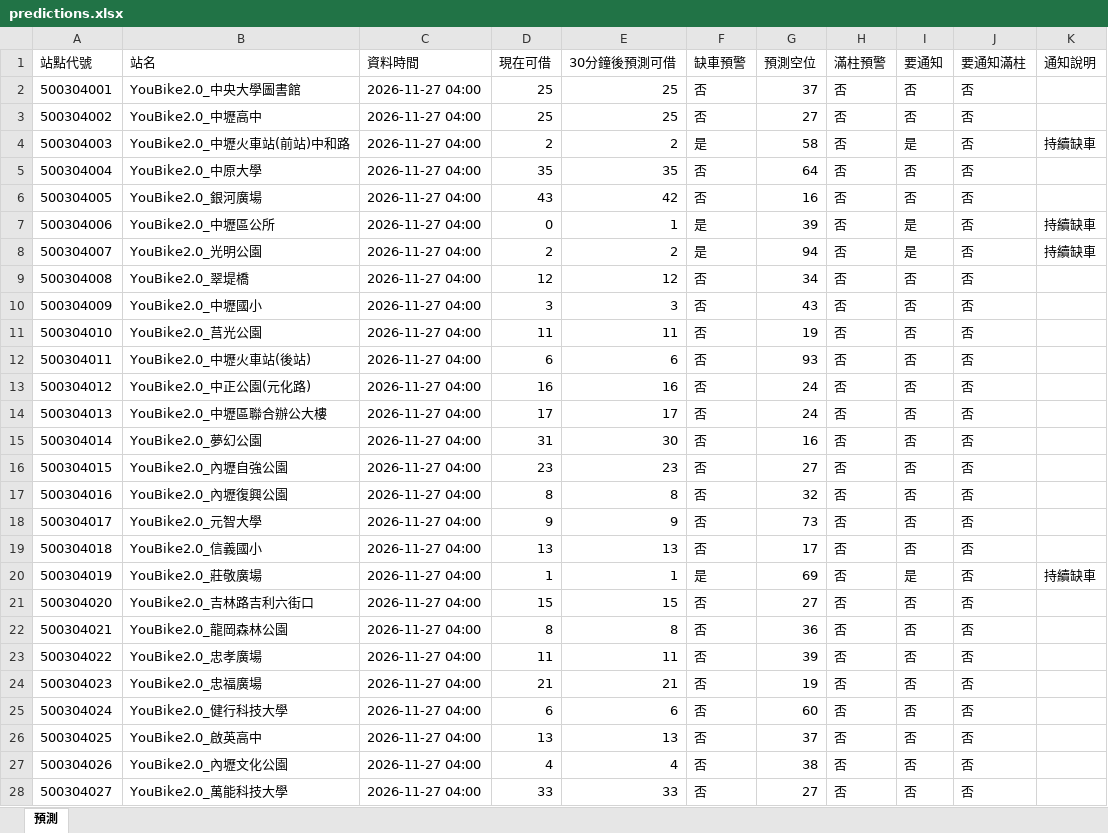
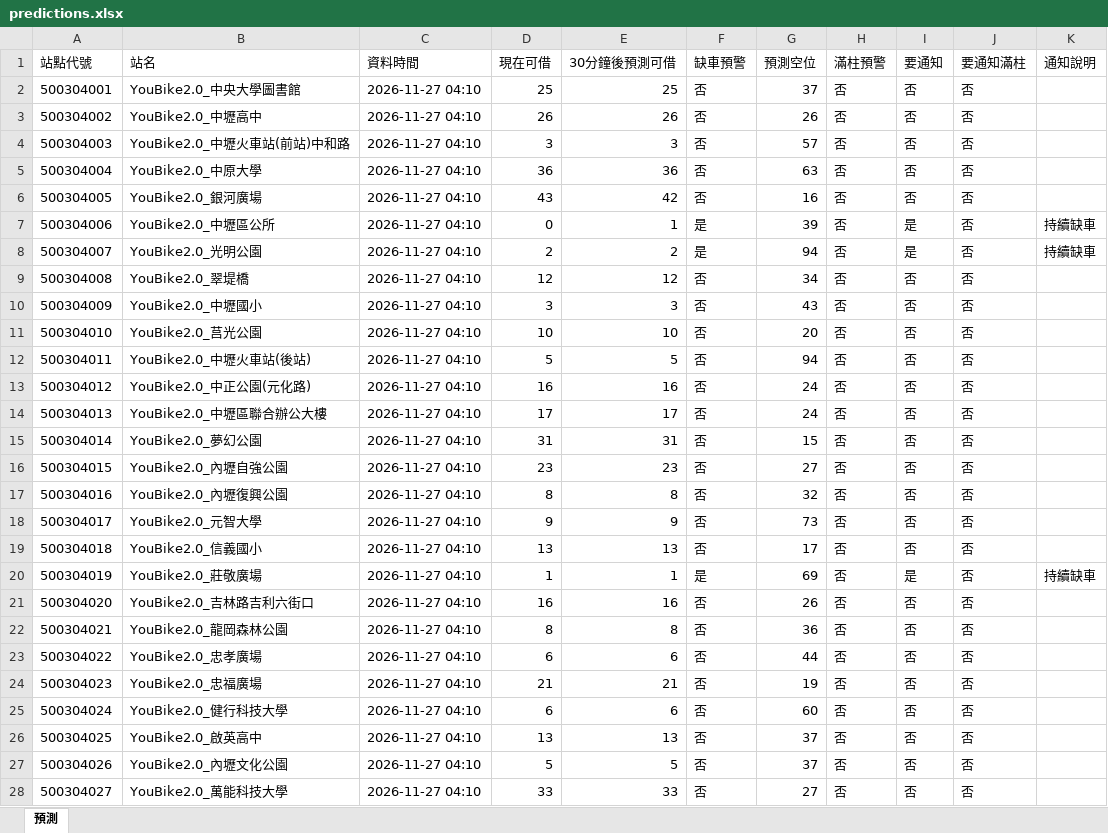
Before and after one commit to MingWei174/ncu-youbike, an Excel workbook: predictions.xlsx, sheet 預測, drawn as a sheet; only a part is shown; values as stored, in another font and other column widths than the file's, no borders; table styles not drawn; the diff covers the shown part only; the diff names each change by its address in the sheet, - before the commit and + after, or states it on an @@ line.

```diff
--- a/predictions.xlsx (sheet 預測)
+++ b/predictions.xlsx (sheet 預測)
-C2:C28 (資料時間): 2026-11-27 04:00
+C2:C28 (資料時間): 2026-11-27 04:10
-D3 (現在可借): 25
+D3 (現在可借): 26
-E3 (30分鐘後預測可借): 25
+E3 (30分鐘後預測可借): 26
-G3 (預測空位): 27
+G3 (預測空位): 26
-D4 (現在可借): 2
+D4 (現在可借): 3
-E4 (30分鐘後預測可借): 2
+E4 (30分鐘後預測可借): 3
-F4 (缺車預警): 是
+F4 (缺車預警): 否
-G4 (預測空位): 58
+G4 (預測空位): 57
-I4 (要通知): 是
+I4 (要通知): 否
-K4 (通知說明): 持續缺車
+K4 (通知說明): (empty)
-D5 (現在可借): 35
+D5 (現在可借): 36
-E5 (30分鐘後預測可借): 35
+E5 (30分鐘後預測可借): 36
-G5 (預測空位): 64
+G5 (預測空位): 63
-D11 (現在可借): 11
+D11 (現在可借): 10
-E11 (30分鐘後預測可借): 11
+E11 (30分鐘後預測可借): 10
-G11 (預測空位): 19
+G11 (預測空位): 20
-D12 (現在可借): 6
+D12 (現在可借): 5
-E12 (30分鐘後預測可借): 6
+E12 (30分鐘後預測可借): 5
-G12 (預測空位): 93
+G12 (預測空位): 94
-E15 (30分鐘後預測可借): 30
+E15 (30分鐘後預測可借): 31
-G15 (預測空位): 16
+G15 (預測空位): 15
-D21 (現在可借): 15
+D21 (現在可借): 16
-E21 (30分鐘後預測可借): 15
+E21 (30分鐘後預測可借): 16
-G21 (預測空位): 27
+G21 (預測空位): 26
-D23 (現在可借): 11
+D23 (現在可借): 6
-E23 (30分鐘後預測可借): 11
+E23 (30分鐘後預測可借): 6
-G23 (預測空位): 39
+G23 (預測空位): 44
-D27 (現在可借): 4
+D27 (現在可借): 5
-E27 (30分鐘後預測可借): 4
+E27 (30分鐘後預測可借): 5
-G27 (預測空位): 38
+G27 (預測空位): 37
```
Also changed, not shown: 205 edited cells elsewhere in this sheet, copilot_data.xlsx, 4 other files.
